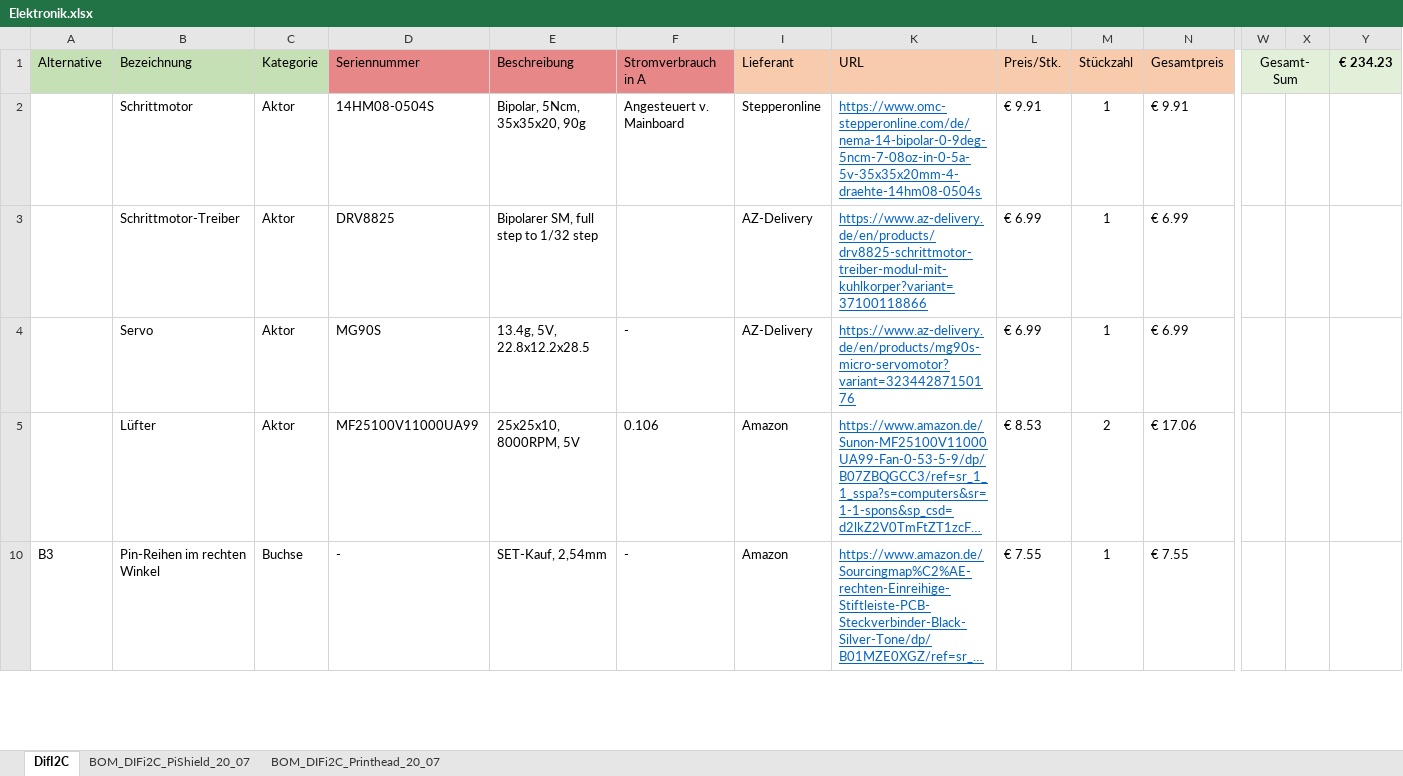
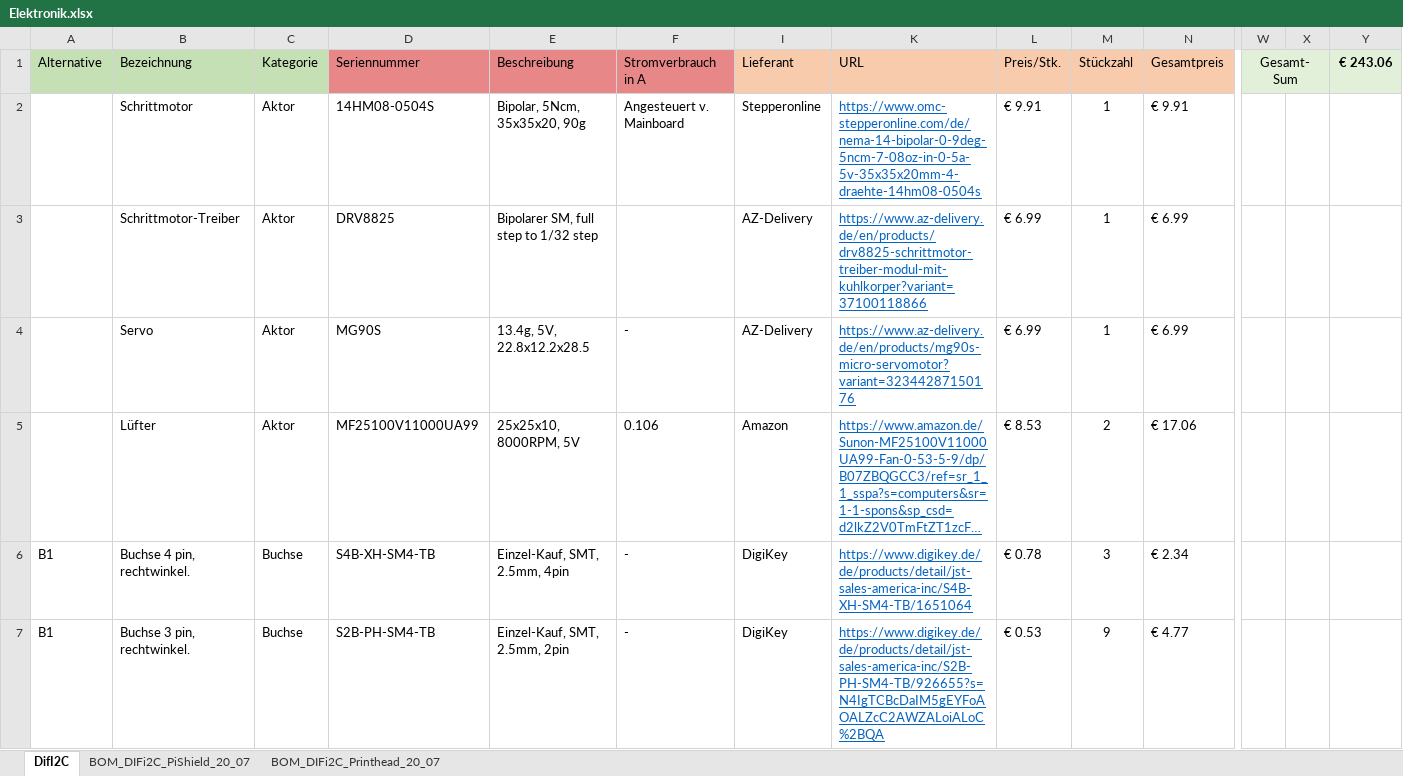
Before and after one commit to GodGotzi/fiberprinter-electronics, an Excel workbook: i2C Materialliste/Elektronik.xlsx, sheet DifI2C, drawn as a sheet; only a part is shown, gaps mark what is left out; the shorter side is filled out with more unchanged rows; long unchanged cells end in …; values as stored, in another font and other column widths than the file's, no borders; conditional formats and table styles not drawn; rows hold the shown columns only; the diff covers the shown part only; the diff names each change by its address in the sheet, - before the commit and + after, or states it on an @@ line.

```diff
--- a/i2C Materialliste/Elektronik.xlsx (sheet DifI2C)
+++ b/i2C Materialliste/Elektronik.xlsx (sheet DifI2C)
-Y1: € 234.23
+Y1: € 243.06
@@ row 6 unhidden: B1 | Buchse 4 pin, rechtwinkel. | Buchse | S4B-XH-SM4-TB | Einzel-Kauf, SMT, 2.5mm, 4pin | - | DigiKey | https://www.digikey.de/de/products/detail/jst-sales-america-inc/S4B-XH-SM4-TB/1651064 | € 0.78 | 3 | € 2.34 @@
@@ row 7 unhidden: B1 | Buchse 3 pin, rechtwinkel. | Buchse | S2B-PH-SM4-TB | Einzel-Kauf, SMT, 2.5mm, 2pin | - | DigiKey | https://www.digikey.de/de/products/detail/jst-sales-america-inc/S2B-PH-SM4-TB/926655?s=N4IgTCBcDaIM5gEYFoAOALZcC2AWZALoiALoC%2BQA | € 0.53 | 9 | € 4.77 @@
```
Also changed, not shown: 2 added rows, 2 hidden or unhidden rows and 1 edited cell elsewhere in this sheet, formulas that keep their value, 12 other files.
